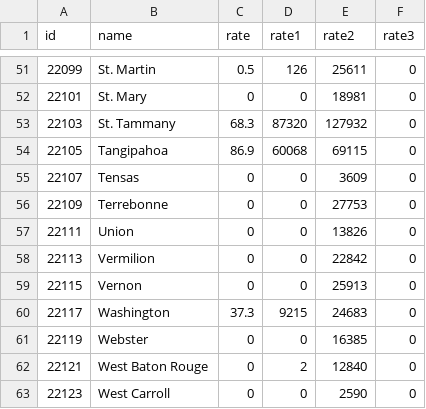
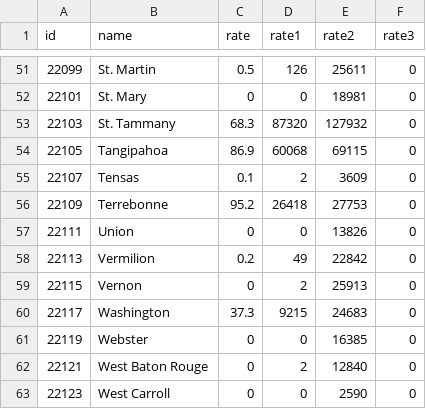
Before and after one commit to Hurricane-Hazard-and-Risk-Analysis/POHIDA, a CSV file: data_model_sep_3.csv, drawn as a sheet; only a part is shown, gaps mark what is left out; the diff covers the shown part only.

```diff
--- a/data_model_sep_3.csv
+++ b/data_model_sep_3.csv
@@ -54,7 +54,7 @@ id,name,rate,rate1,rate2,rate3
 22105,Tangipahoa,86.9,60068,69115,0
-22107,Tensas,0,0,3609,0
-22109,Terrebonne,0,0,27753,0
+22107,Tensas,0.1,2,3609,0
+22109,Terrebonne,95.2,26418,27753,0
 22111,Union,0,0,13826,0
-22113,Vermilion,0,0,22842,0
-22115,Vernon,0,0,25913,0
+22113,Vermilion,0.2,49,22842,0
+22115,Vernon,0,2,25913,0
 22117,Washington,37.3,9215,24683,0
```
Also changed, not shown: 39 edited cells elsewhere in this file, data_model_aug_30.csv.
